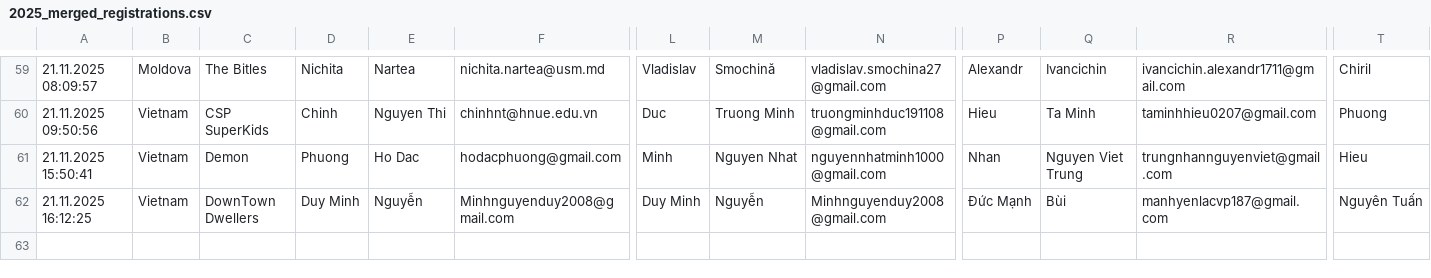
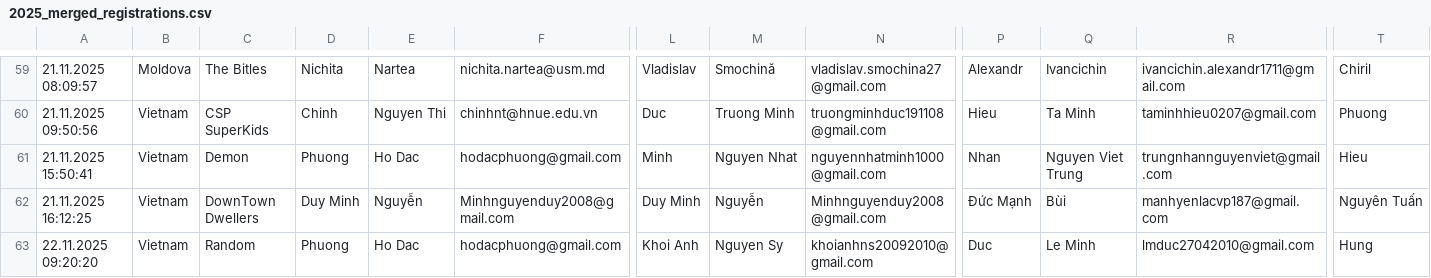
Before and after one commit to RaresAnghel08/rmi-website, a CSV file: rmi_2025/csv/2025_merged_registrations.csv, drawn as a sheet; only a part is shown, gaps mark what is left out; rows hold the shown columns only; the diff names each change by its address in the sheet, - before the commit and + after, or states it on an @@ line.

Commit message:
Add Vietnam team "Random" details to registration files and participants page

```diff
--- a/rmi_2025/csv/2025_merged_registrations.csv
+++ b/rmi_2025/csv/2025_merged_registrations.csv
+row 63: 22.11.2025 09:20:20 | Vietnam | Random | Phuong | Ho Dac | hodacphuong@gmail.com | Khoi Anh | Nguyen Sy | khoianhns20092010@gmail.com | Duc | Le Minh | lmduc27042010@gmail.com | Hung
```
Also changed, not shown: rmi_2025/csv/2025_cleaned_registrations.csv, rmi_2025/csv/2025_online_5.csv, 1 other file.
